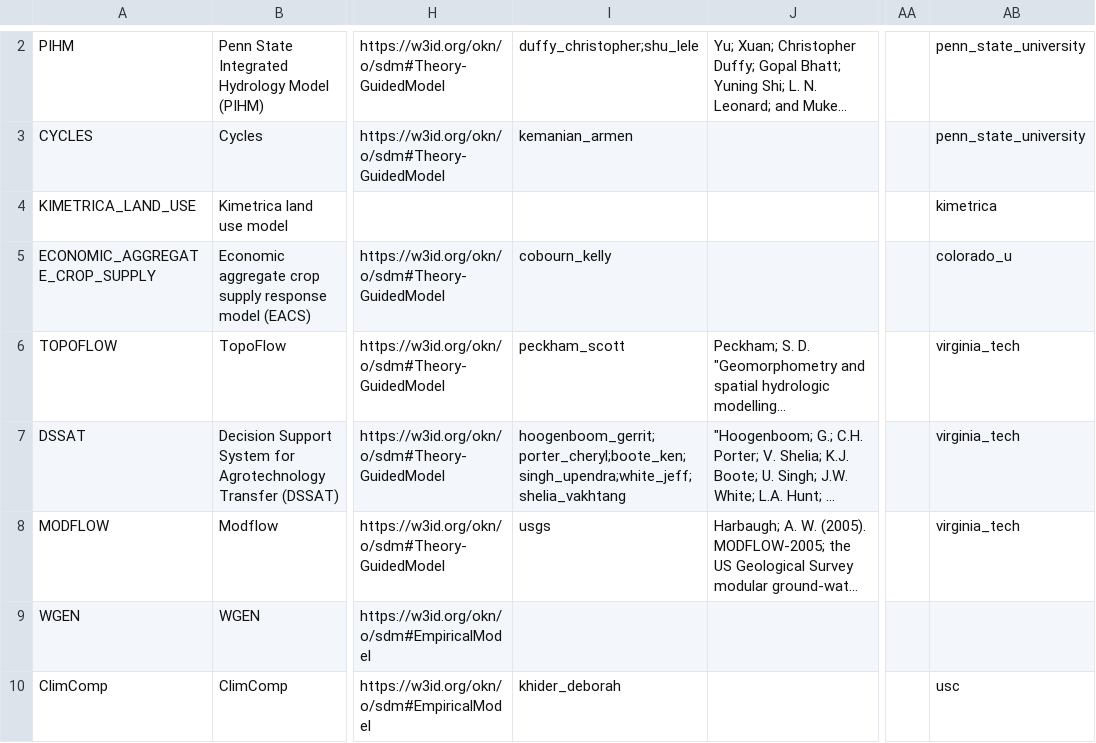
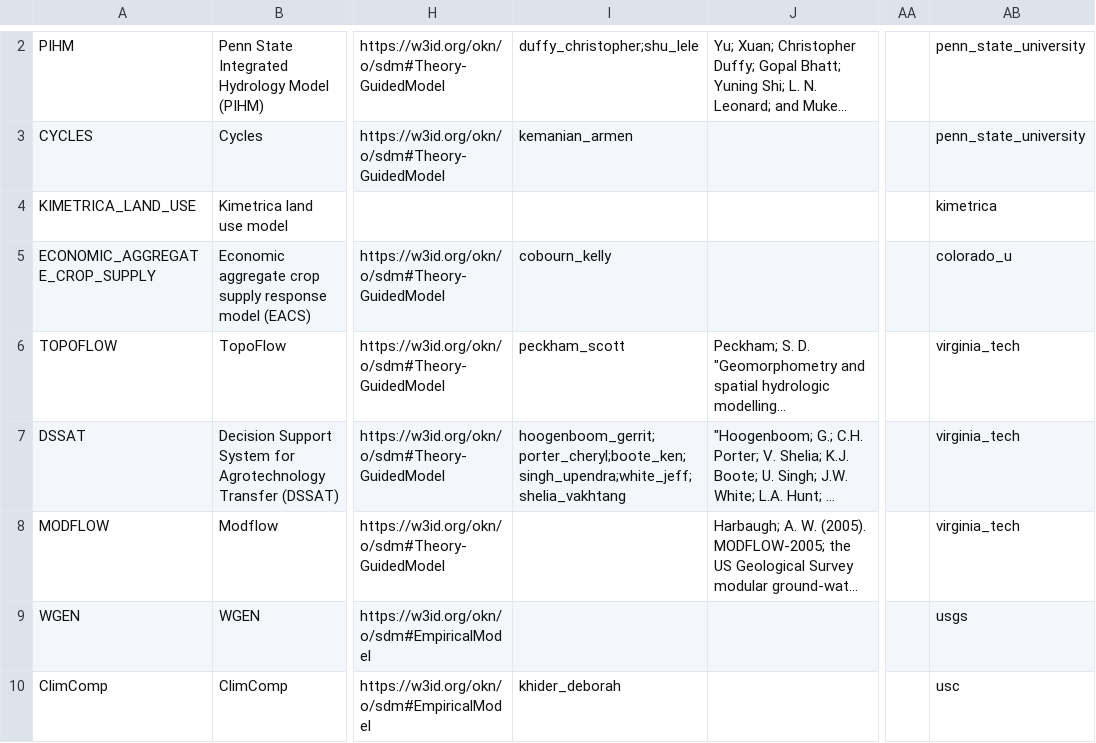
Before and after one commit to mintproject/ModelCatalog, a CSV file: Data/Model_NEW.csv, drawn as a sheet; only a part is shown, gaps mark what is left out; long unchanged cells end in …; the diff covers the shown part only; the diff names each change by its address in the sheet, - before the commit and + after, or states it on an @@ line.

```diff
--- a/Data/Model_NEW.csv
+++ b/Data/Model_NEW.csv
-I8: usgs
+I8: (empty)
-AB9: (empty)
+AB9: usgs
```
Also changed, not shown: 5 edited cells elsewhere in this file.
